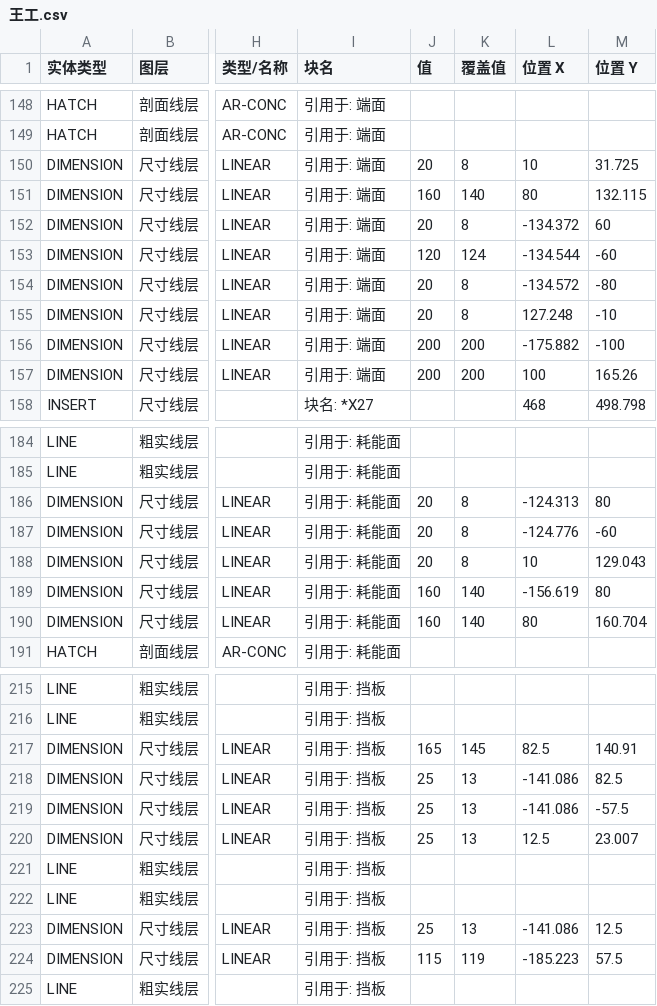
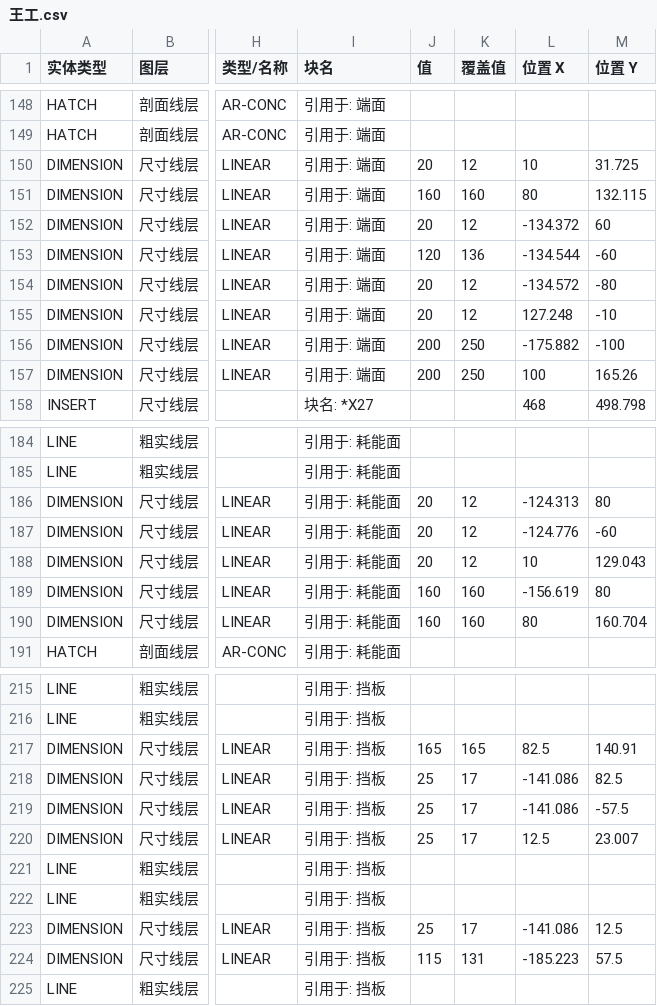
Before and after one commit to Tianhuanyunfei/CAD-change, a CSV file: design/data/王工.csv, drawn as a sheet; only a part is shown, gaps mark what is left out; the diff covers the shown part only; the diff names each change by its address in the sheet, - before the commit and + after, or states it on an @@ line.

```diff
--- a/design/data/王工.csv
+++ b/design/data/王工.csv
-K150 (覆盖值): 8
+K150 (覆盖值): 12
-K151 (覆盖值): 140
+K151 (覆盖值): 160
-K152 (覆盖值): 8
+K152 (覆盖值): 12
-K153 (覆盖值): 124
+K153 (覆盖值): 136
-K154:K155 (覆盖值): 8
+K154:K155 (覆盖值): 12
-K156:K157 (覆盖值): 200
+K156:K157 (覆盖值): 250
-K186:K188 (覆盖值): 8
+K186:K188 (覆盖值): 12
-K189:K190 (覆盖值): 140
+K189:K190 (覆盖值): 160
-K217 (覆盖值): 145
+K217 (覆盖值): 165
-K218:K220 (覆盖值): 13
+K218:K220 (覆盖值): 17
-K223 (覆盖值): 13
+K223 (覆盖值): 17
-K224 (覆盖值): 119
+K224 (覆盖值): 131
```
Also changed, not shown: 13 edited cells elsewhere in this file, design/data/王一.csv, 19 other files.
